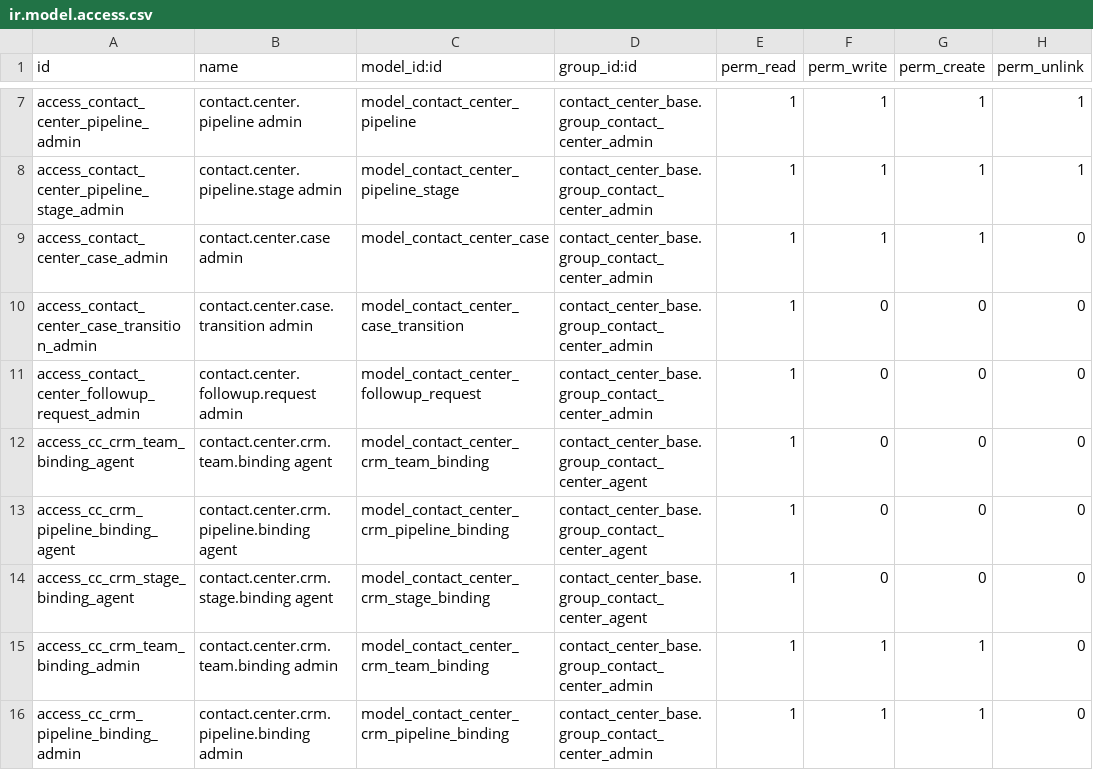
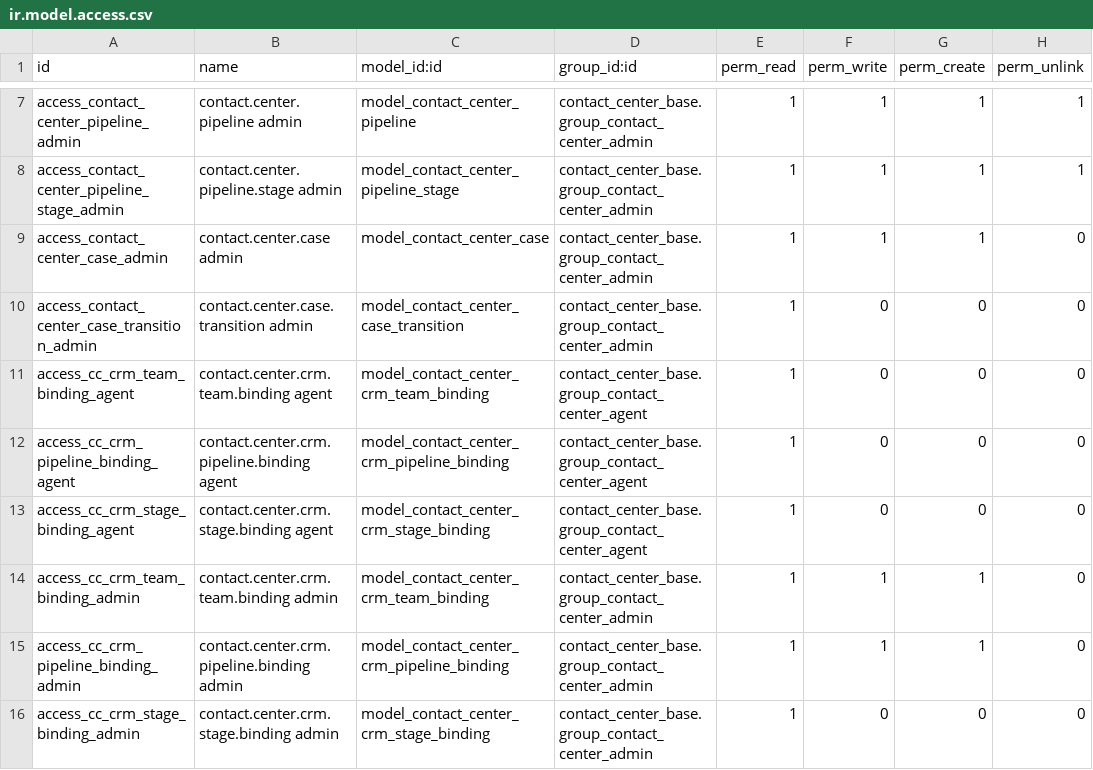
Before and after one commit to soloztech/contact-center, a CSV file: contact_center_kanban/security/ir.model.access.csv, drawn as a sheet; only a part is shown, gaps mark what is left out; the shorter side is filled out with more unchanged rows.

Commit message:
[FIX] contact_center: keep follow-ups on conversations independently of Kanban

```diff
--- a/contact_center_kanban/security/ir.model.access.csv
+++ b/contact_center_kanban/security/ir.model.access.csv
@@ -10,3 +10,2 @@ access_contact_center_case_admin,contact.center.case admin,model_contact_center_
 access_contact_center_case_transition_admin,contact.center.case.transition admin,model_contact_center_case_transition,contact_center_base.group_contact_center_admin,1,0,0,0
-access_contact_center_followup_request_admin,contact.center.followup.request admin,model_contact_center_followup_request,contact_center_base.group_contact_center_admin,1,0,0,0
 access_cc_crm_team_binding_agent,contact.center.crm.team.binding agent,model_contact_center_crm_team_binding,contact_center_base.group_contact_center_agent,1,0,0,0
```
Also changed, not shown: contact_center_base/security/ir.model.access.csv, 37 other files.
